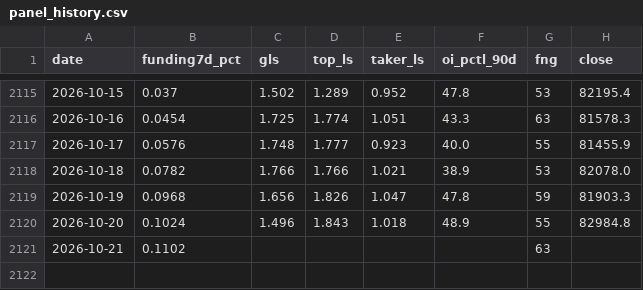
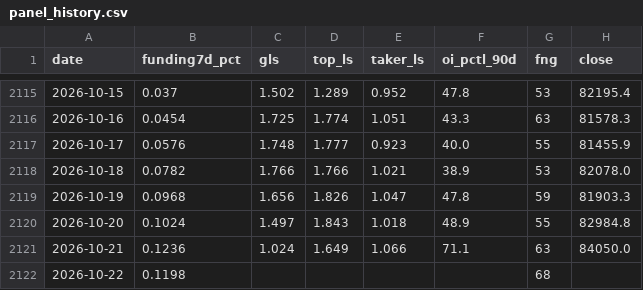
Before and after one commit to ronfi/tidemark, a CSV file: data/panel_history.csv, drawn as a sheet; only a part is shown, gaps mark what is left out.

```diff
--- a/data/panel_history.csv
+++ b/data/panel_history.csv
@@ -2119,3 +2119,4 @@ date,funding7d_pct,gls,top_ls,taker_ls,oi_pctl_90d,fng,close
 2026-10-19,0.0968,1.656,1.826,1.047,47.8,59,81903.3
-2026-10-20,0.1024,1.496,1.843,1.018,48.9,55,82984.8
-2026-10-21,0.1102,,,,,63,
+2026-10-20,0.1024,1.497,1.843,1.018,48.9,55,82984.8
+2026-10-21,0.1236,1.024,1.649,1.066,71.1,63,84050.0
+2026-10-22,0.1198,,,,,68,
```
Also changed, not shown: data/panel_history_BNB.csv, data/panel_history_DOGE.csv, 13 other files.
